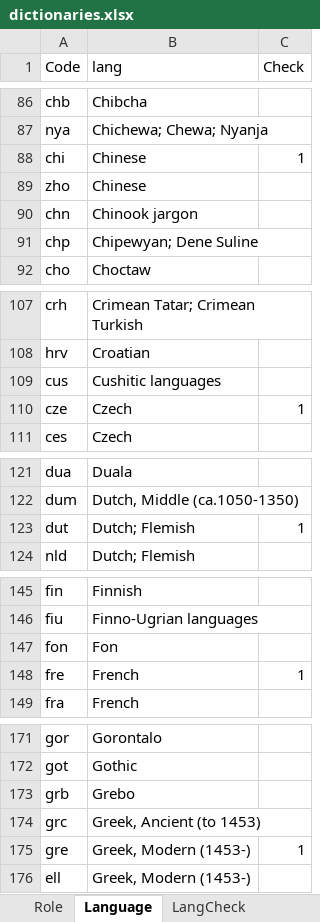
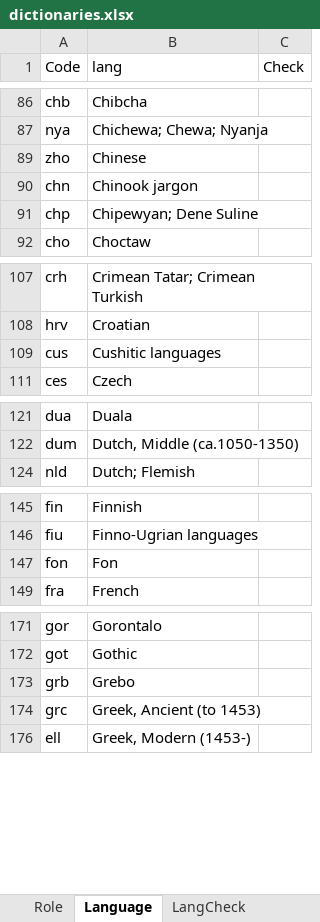
Before and after one commit to AM-Digital-Research-Environment/WissKICV, an Excel workbook: vocabs/dictionaries.xlsx, sheet Language, drawn as a sheet; only a part is shown, gaps mark what is left out; values as stored, in another font and other column widths than the file's, no borders; the diff covers the shown part only; the diff names each change by its address in the sheet, - before the commit and + after, or states it on an @@ line.

```diff
--- a/vocabs/dictionaries.xlsx (sheet Language)
+++ b/vocabs/dictionaries.xlsx (sheet Language)
@@ row 88 hidden: chi | Chinese | 1 @@
@@ row 110 hidden: cze | Czech | 1 @@
@@ row 123 hidden: dut | Dutch; Flemish | 1 @@
@@ row 148 hidden: fre | French | 1 @@
@@ row 175 hidden: gre | Greek, Modern (1453-) | 1 @@
```
Also changed, not shown: 15 hidden or unhidden rows elsewhere in this sheet, sheet Identifier, 3 other files.
